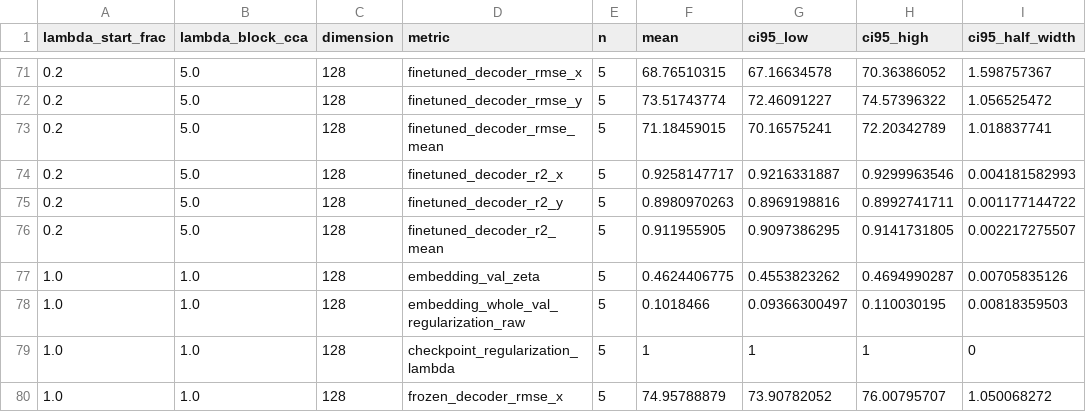
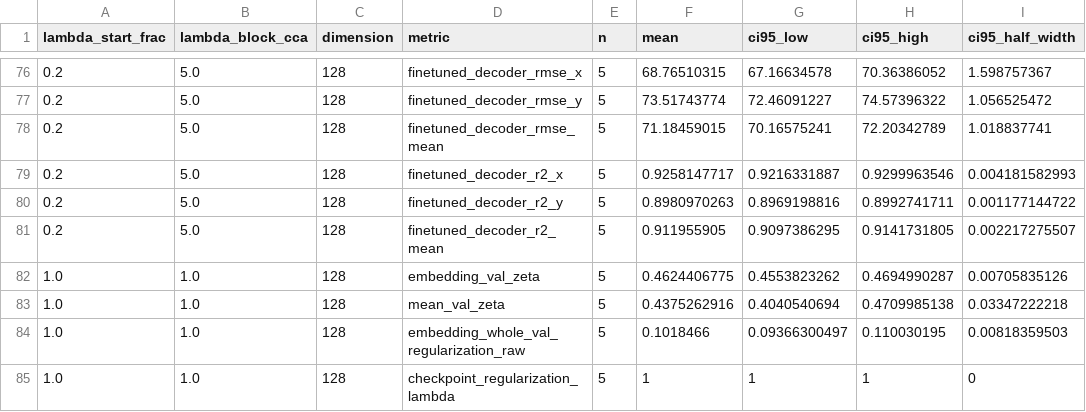
Before and after one commit to omomalley03/Non-Rev-Owen, a CSV file: mcmaze/cca_warmup_finetune_sweep/results_ci95.csv, drawn as a sheet; only a part is shown, gaps mark what is left out; the shorter side is filled out with more unchanged rows; the diff covers the shown part only; the diff names each change by its address in the sheet, - before the commit and + after, or states it on an @@ line.

```diff
--- a/mcmaze/cca_warmup_finetune_sweep/results_ci95.csv
+++ b/mcmaze/cca_warmup_finetune_sweep/results_ci95.csv
+row 83: 1.0 | 1.0 | 128 | mean_val_zeta | 5 | 0.4375262916 | 0.4040540694 | 0.4709985138 | 0.03347222218
```
Also changed, not shown: 5 added rows elsewhere in this file, mcmaze/cca_warmup_finetune_sweep/results.csv, mcmaze/dim_train_finetune_sweep/results_ci95.csv, 46 other files.
